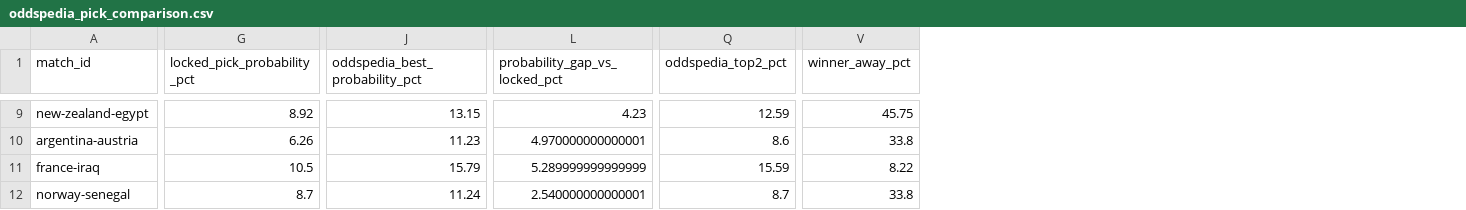
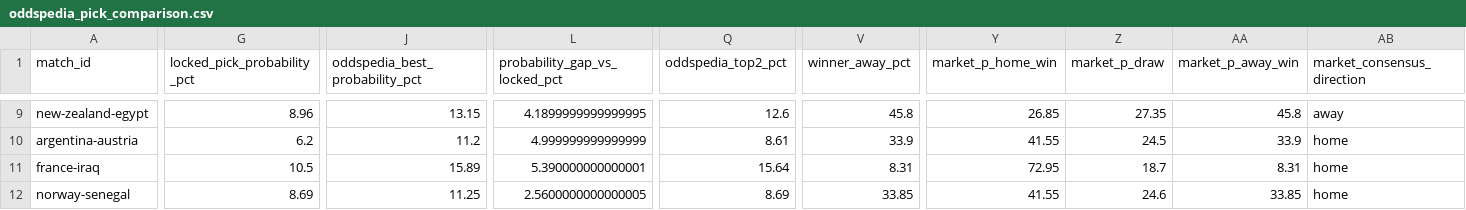
Before and after one commit to daniedorfling18-maker/Claude, a CSV file: outputs/oddspedia_pick_validation/oddspedia_pick_comparison.csv, drawn as a sheet; only a part is shown, gaps mark what is left out; the diff covers the shown part only; the diff names each change by its address in the sheet, - before the commit and + after, or states it on an @@ line.

```diff
--- a/outputs/oddspedia_pick_validation/oddspedia_pick_comparison.csv
+++ b/outputs/oddspedia_pick_validation/oddspedia_pick_comparison.csv
+column Y (market_p_home_win), rows 9-12: 26.85 | 41.55 | 72.95 | 41.55
+column Z (market_p_draw), rows 9-12: 27.35 | 24.5 | 18.7 | 24.6
+column AA (market_p_away_win), rows 9-12: 45.8 | 33.9 | 8.31 | 33.85
+column AB (market_consensus_direction), rows 9-12: away | home | home | home
-G9 (locked_pick_probability_pct): 8.92
+G9 (locked_pick_probability_pct): 8.96
-L9 (probability_gap_vs_locked_pct): 4.23
+L9 (probability_gap_vs_locked_pct): 4.1899999999999995
-Q9 (oddspedia_top2_pct): 12.59
+Q9 (oddspedia_top2_pct): 12.6
-V9 (winner_away_pct): 45.75
+V9 (winner_away_pct): 45.8
-G10 (locked_pick_probability_pct): 6.26
+G10 (locked_pick_probability_pct): 6.2
-J10 (oddspedia_best_probability_pct): 11.23
+J10 (oddspedia_best_probability_pct): 11.2
-L10 (probability_gap_vs_locked_pct): 4.970000000000001
+L10 (probability_gap_vs_locked_pct): 4.999999999999999
-Q10 (oddspedia_top2_pct): 8.6
+Q10 (oddspedia_top2_pct): 8.61
-V10 (winner_away_pct): 33.8
+V10 (winner_away_pct): 33.9
-J11 (oddspedia_best_probability_pct): 15.79
+J11 (oddspedia_best_probability_pct): 15.89
-L11 (probability_gap_vs_locked_pct): 5.289999999999999
+L11 (probability_gap_vs_locked_pct): 5.390000000000001
-Q11 (oddspedia_top2_pct): 15.59
+Q11 (oddspedia_top2_pct): 15.64
-V11 (winner_away_pct): 8.22
+V11 (winner_away_pct): 8.31
-G12 (locked_pick_probability_pct): 8.7
+G12 (locked_pick_probability_pct): 8.69
-J12 (oddspedia_best_probability_pct): 11.24
+J12 (oddspedia_best_probability_pct): 11.25
-L12 (probability_gap_vs_locked_pct): 2.540000000000001
+L12 (probability_gap_vs_locked_pct): 2.5600000000000005
-Q12 (oddspedia_top2_pct): 8.7
+Q12 (oddspedia_top2_pct): 8.69
-V12 (winner_away_pct): 33.8
+V12 (winner_away_pct): 33.85
```
Also changed, not shown: 85 edited cells elsewhere in this file, inputs/smartbet_grids/oddspedia_markets_summary_auto.csv, inputs/smartbet_grids/oddspedia_probability_grids_auto.csv, 6 other files.
